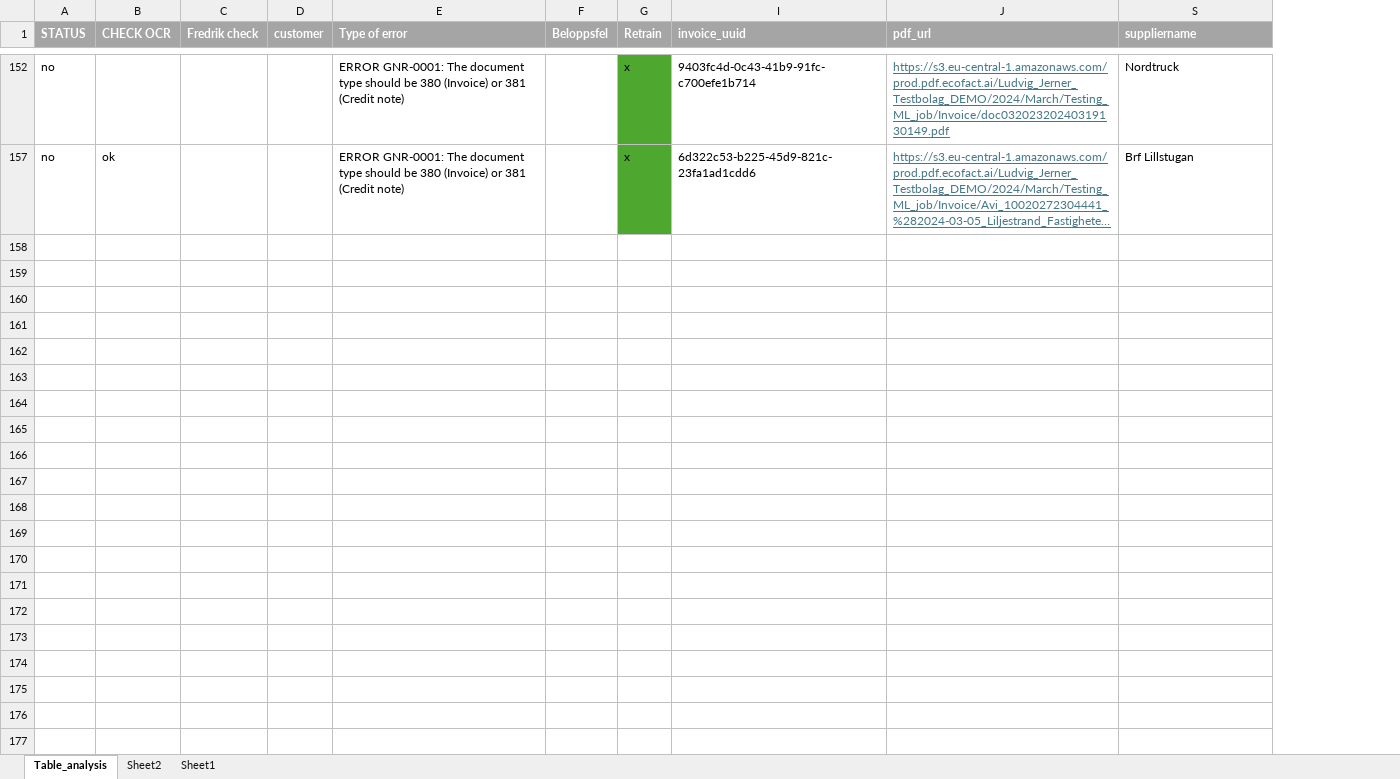
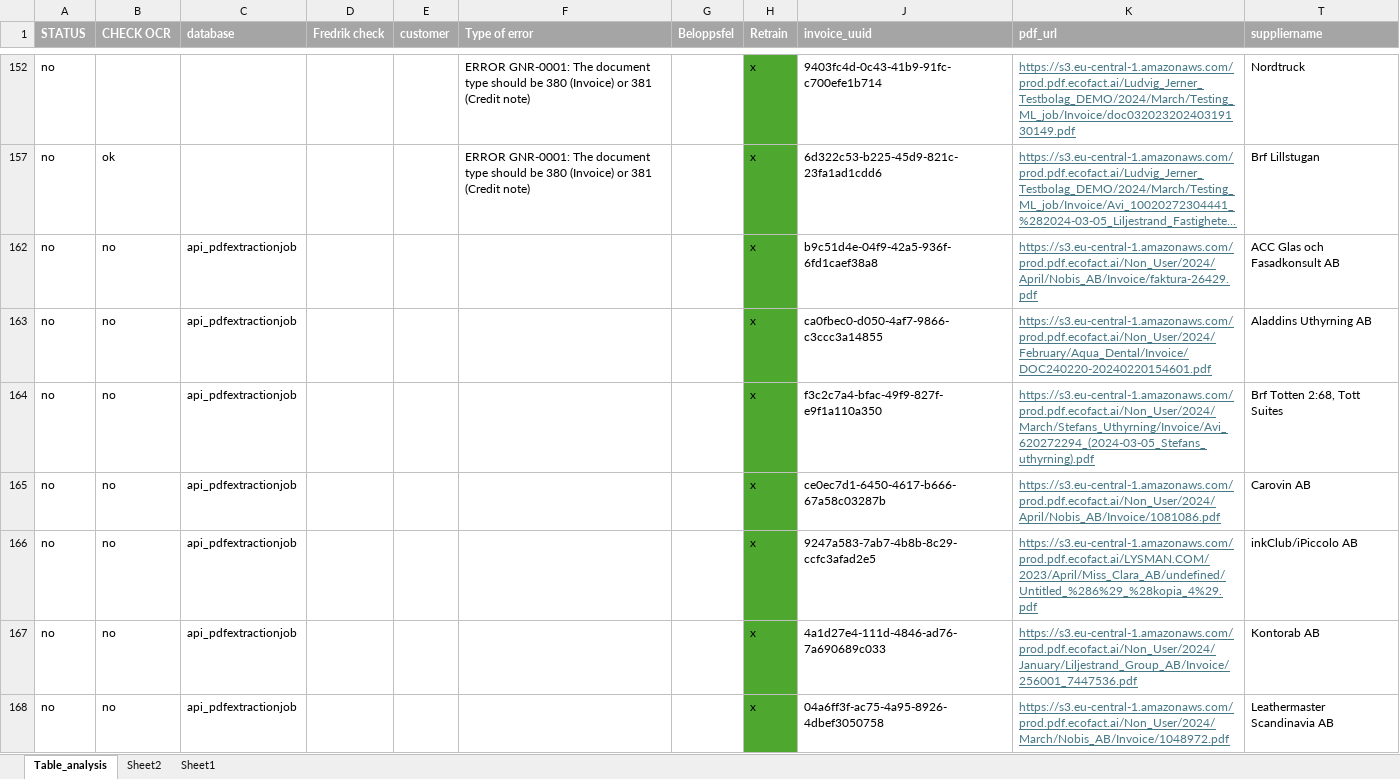
Before and after one commit to Weckner/fredrik_train_data, an Excel workbook: analysis_bisbasic_240326 (2).xlsx, sheet Table_analysis, drawn as a sheet; only a part is shown, gaps mark what is left out; long unchanged cells end in …; values as stored, in another font and other column widths than the file's, no borders; conditional formats not drawn; the diff covers the shown part only; the diff names each change by its address in the sheet, - before the commit and + after, or states it on an @@ line.

Commit message:
updated excell

```diff
--- a/analysis_bisbasic_240326 (2).xlsx (sheet Table_analysis)
+++ b/analysis_bisbasic_240326 (2).xlsx (sheet Table_analysis)
+column C (database), empty
+row 162: no | no | api_pdfextractionjob |  |  |  |  | x | b9c51d4e-04f9-42a5-936f-6fd1caef38a8 | https://s3.eu-central-1.amazonaws.com/prod.pdf.ecofact.ai/Non_User/2024/April/Nobis_AB/Invoice/faktura-26429.pdf | ACC Glas och Fasadkonsult AB
+row 163: no | no | api_pdfextractionjob |  |  |  |  | x | ca0fbec0-d050-4af7-9866-c3ccc3a14855 | https://s3.eu-central-1.amazonaws.com/prod.pdf.ecofact.ai/Non_User/2024/February/Aqua_Dental/Invoice/DOC240220-20240220154601.pdf | Aladdins Uthyrning AB
+row 164: no | no | api_pdfextractionjob |  |  |  |  | x | f3c2c7a4-bfac-49f9-827f-e9f1a110a350 | https://s3.eu-central-1.amazonaws.com/prod.pdf.ecofact.ai/Non_User/2024/March/Stefans_Uthyrning/Invoice/Avi_620272294_(2024-03-05_Stefans_uthyrning).pdf | Brf Totten 2:68, Tott Suites
+row 165: no | no | api_pdfextractionjob |  |  |  |  | x | ce0ec7d1-6450-4617-b666-67a58c03287b | https://s3.eu-central-1.amazonaws.com/prod.pdf.ecofact.ai/Non_User/2024/April/Nobis_AB/Invoice/1081086.pdf | Carovin AB
+row 166: no | no | api_pdfextractionjob |  |  |  |  | x | 9247a583-7ab7-4b8b-8c29-ccfc3afad2e5 | https://s3.eu-central-1.amazonaws.com/prod.pdf.ecofact.ai/LYSMAN.COM/2023/April/Miss_Clara_AB/undefined/Untitled_%286%29_%28kopia_4%29.pdf | inkClub/iPiccolo AB
+row 167: no | no | api_pdfextractionjob |  |  |  |  | x | 4a1d27e4-111d-4846-ad76-7a690689c033 | https://s3.eu-central-1.amazonaws.com/prod.pdf.ecofact.ai/Non_User/2024/January/Liljestrand_Group_AB/Invoice/256001_7447536.pdf | Kontorab AB
+row 168: no | no | api_pdfextractionjob |  |  |  |  | x | 04a6ff3f-ac75-4a95-8926-4dbef3050758 | https://s3.eu-central-1.amazonaws.com/prod.pdf.ecofact.ai/Non_User/2024/March/Nobis_AB/Invoice/1048972.pdf | Leathermaster Scandinavia AB
```
Also changed, not shown: 7 added rows elsewhere in this sheet.
